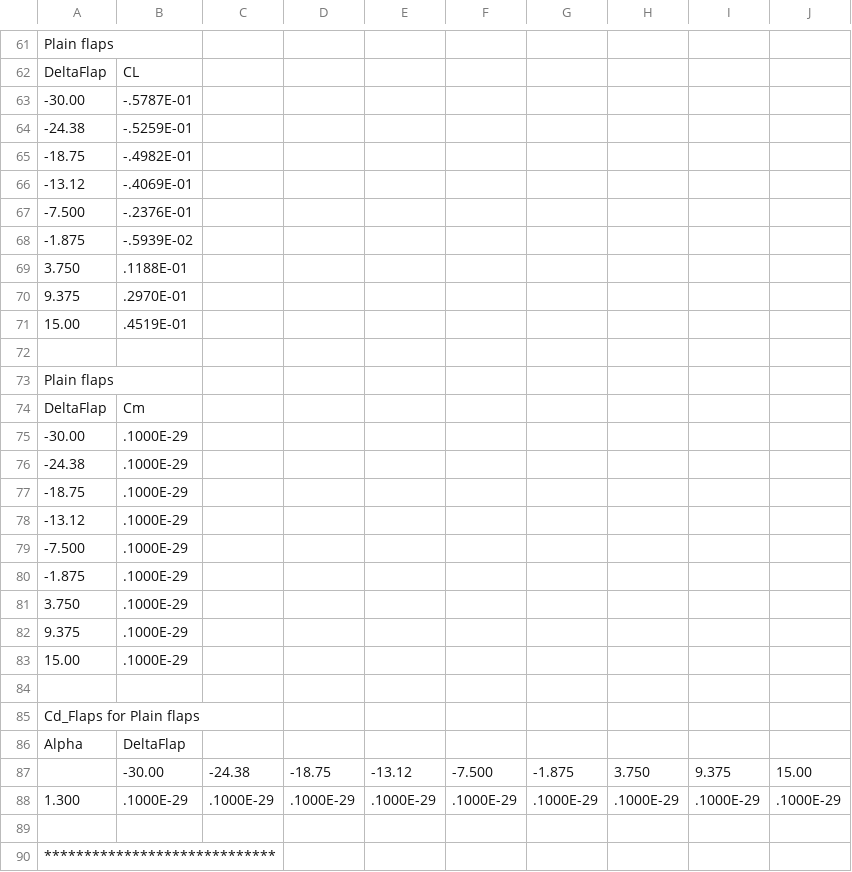
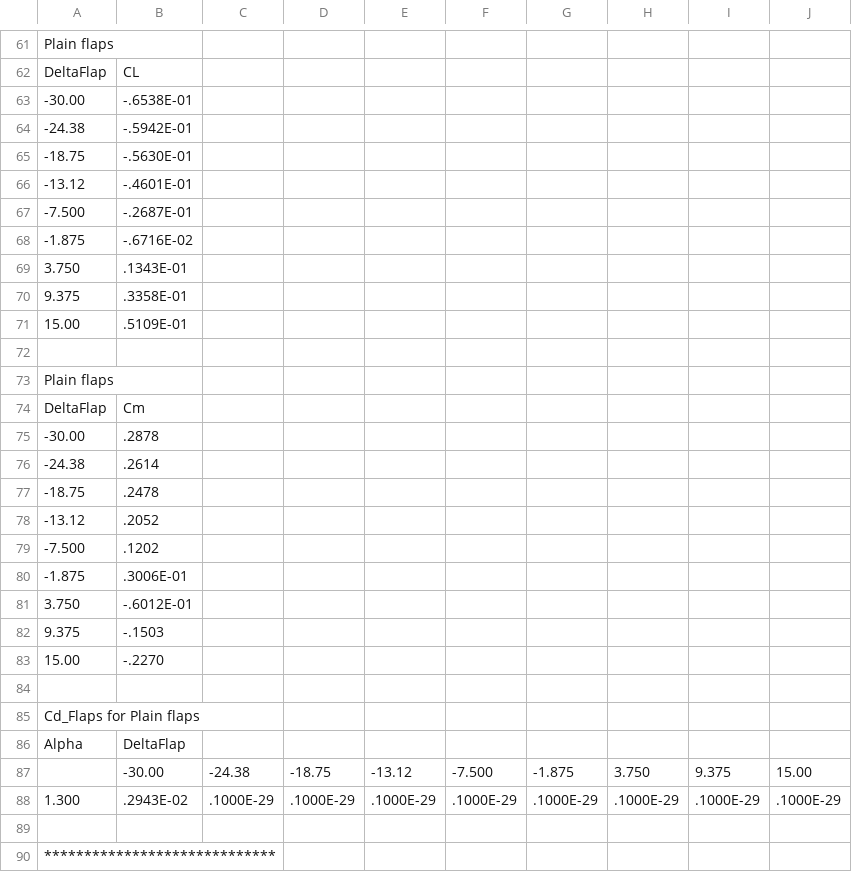
Before and after one commit to alibaniasad1999/DATCOM-Trim-Diagram-GUI, a CSV file: export/Trim_diag.csv, drawn as a sheet; only a part is shown, gaps mark what is left out; the diff covers the shown part only.

```diff
--- a/export/Trim_diag.csv
+++ b/export/Trim_diag.csv
@@ -62,11 +62,11 @@ Plain flaps
 DeltaFlap, CL
-  -30.00    ,   -.5787E-01
-  -24.38    ,   -.5259E-01
-  -18.75    ,   -.4982E-01
-  -13.12    ,   -.4069E-01
-  -7.500    ,   -.2376E-01
-  -1.875    ,   -.5939E-02
-   3.750    ,    .1188E-01
-   9.375    ,    .2970E-01
-   15.00    ,    .4519E-01
+  -30.00    ,   -.6538E-01
+  -24.38    ,   -.5942E-01
+  -18.75    ,   -.5630E-01
+  -13.12    ,   -.4601E-01
+  -7.500    ,   -.2687E-01
+  -1.875    ,   -.6716E-02
+   3.750    ,    .1343E-01
+   9.375    ,    .3358E-01
+   15.00    ,    .5109E-01
 
@@ -74,11 +74,11 @@ Plain flaps
 DeltaFlap, Cm
-  -30.00    ,    .1000E-29
-  -24.38    ,    .1000E-29
-  -18.75    ,    .1000E-29
-  -13.12    ,    .1000E-29
-  -7.500    ,    .1000E-29
-  -1.875    ,    .1000E-29
-   3.750    ,    .1000E-29
-   9.375    ,    .1000E-29
-   15.00    ,    .1000E-29
+  -30.00    ,    .2878
+  -24.38    ,    .2614
+  -18.75    ,    .2478
+  -13.12    ,    .2052
+  -7.500    ,    .1202
+  -1.875    ,    .3006E-01
+   3.750    ,   -.6012E-01
+   9.375    ,   -.1503
+   15.00    ,   -.2270
 
@@ -87,3 +87,3 @@ Alpha, DeltaFlap
             ,   -30.00    ,   -24.38    ,   -18.75    ,   -13.12    ,   -7.500    ,   -1.875    ,    3.750    ,    9.375    ,    15.00
-   1.300    ,    .1000E-29,    .1000E-29,    .1000E-29,    .1000E-29,    .1000E-29,    .1000E-29,    .1000E-29,    .1000E-29,    .1000E-29
+   1.300    ,    .2943E-02,    .1000E-29,    .1000E-29,    .1000E-29,    .1000E-29,    .1000E-29,    .1000E-29,    .1000E-29,    .1000E-29
 
```
Also changed, not shown: 19 added rows, 19 removed rows, 10 moved rows and 34 edited cells elsewhere in this file, 1 other file.
